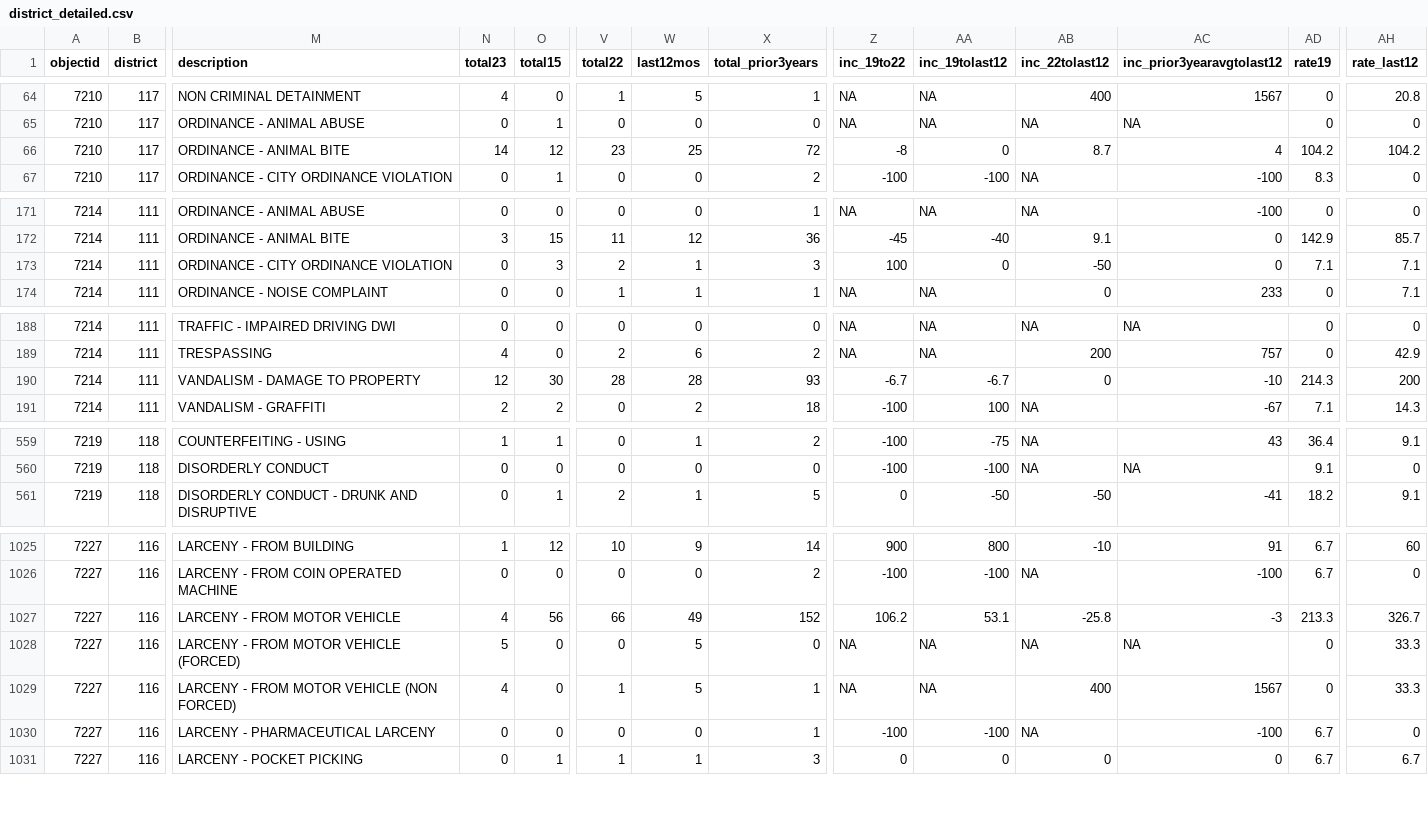
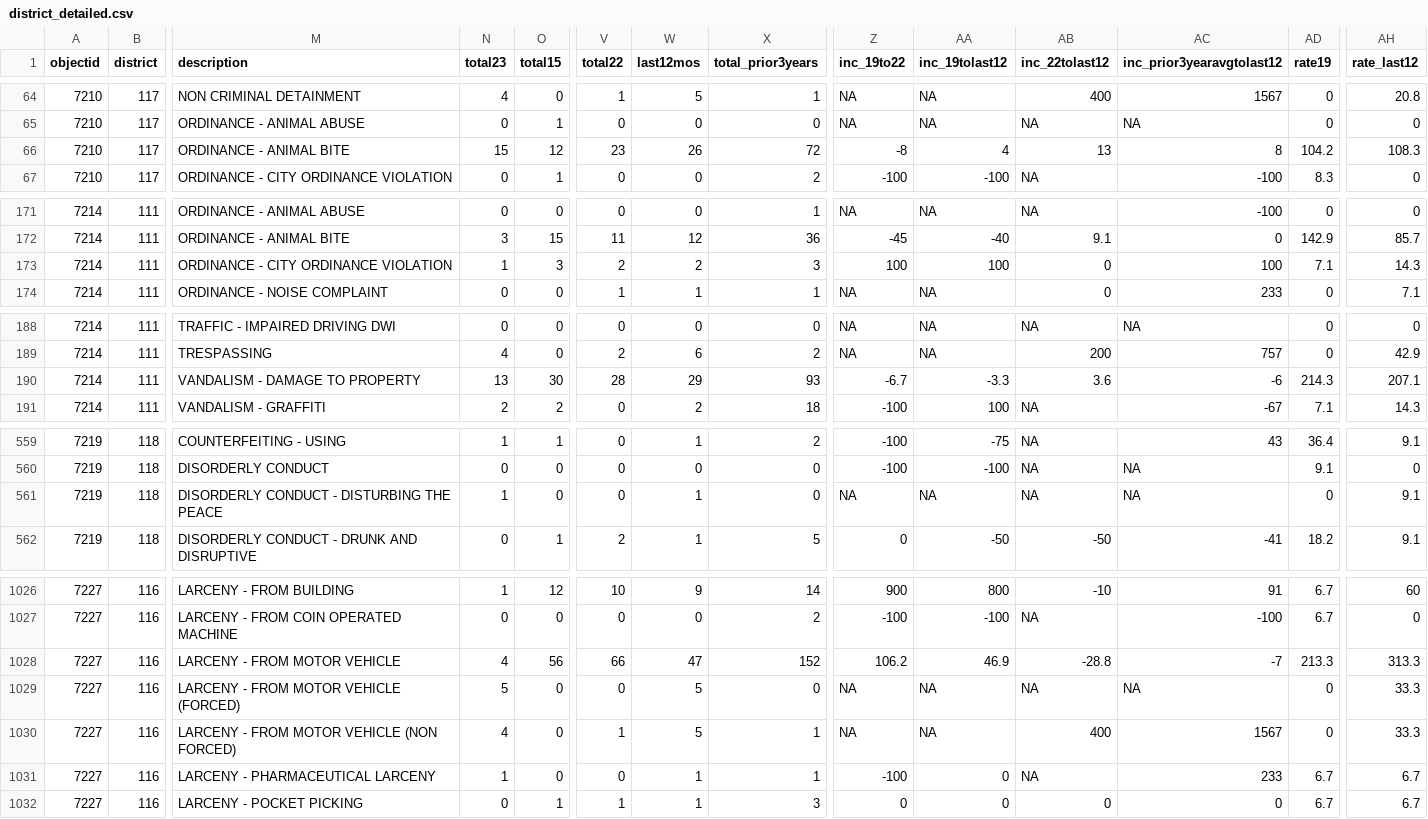
Before and after one commit to abcotvdata/safetytracker_cary, a CSV file: data/output/districts/district_detailed.csv, drawn as a sheet; only a part is shown, gaps mark what is left out; addresses are those after the commit; rows hold the shown columns only; the diff covers the shown part only; the diff names each change by its address in the sheet, - before the commit and + after, or states it on an @@ line.

Commit message:
New crime data collected

```diff
--- a/data/output/districts/district_detailed.csv
+++ b/data/output/districts/district_detailed.csv
-N66 (total23): 14
+N66 (total23): 15
-W66 (last12mos): 25
+W66 (last12mos): 26
-AA66 (inc_19tolast12): 0
+AA66 (inc_19tolast12): 4
-AB66 (inc_22tolast12): 8.7
+AB66 (inc_22tolast12): 13
-AC66 (inc_prior3yearavgtolast12): 4
+AC66 (inc_prior3yearavgtolast12): 8
-AH66 (rate_last12): 104.2
+AH66 (rate_last12): 108.3
-N173 (total23): 0
+N173 (total23): 1
-W173 (last12mos): 1
+W173 (last12mos): 2
-AA173 (inc_19tolast12): 0
+AA173 (inc_19tolast12): 100
-AB173 (inc_22tolast12): -50
+AB173 (inc_22tolast12): 0
-AC173 (inc_prior3yearavgtolast12): 0
+AC173 (inc_prior3yearavgtolast12): 100
-AH173 (rate_last12): 7.1
+AH173 (rate_last12): 14.3
-N190 (total23): 12
+N190 (total23): 13
-W190 (last12mos): 28
+W190 (last12mos): 29
-AA190 (inc_19tolast12): -6.7
+AA190 (inc_19tolast12): -3.3
-AB190 (inc_22tolast12): 0
+AB190 (inc_22tolast12): 3.6
-AC190 (inc_prior3yearavgtolast12): -10
+AC190 (inc_prior3yearavgtolast12): -6
-AH190 (rate_last12): 200
+AH190 (rate_last12): 207.1
+row 561: 7219 | 118 | DISORDERLY CONDUCT - DISTURBING THE PEACE | 1 | 0 | 0 | 1 | 0 | NA | NA | NA | NA | 0 | 9.1
-W1028 (last12mos): 49
+W1028 (last12mos): 47
-AA1028 (inc_19tolast12): 53.1
+AA1028 (inc_19tolast12): 46.9
-AB1028 (inc_22tolast12): -25.8
+AB1028 (inc_22tolast12): -28.8
-AC1028 (inc_prior3yearavgtolast12): -3
+AC1028 (inc_prior3yearavgtolast12): -7
-AH1028 (rate_last12): 326.7
+AH1028 (rate_last12): 313.3
-N1031 (total23): 0
+N1031 (total23): 1
-W1031 (last12mos): 0
+W1031 (last12mos): 1
-AA1031 (inc_19tolast12): -100
+AA1031 (inc_19tolast12): 0
-AC1031 (inc_prior3yearavgtolast12): -100
+AC1031 (inc_prior3yearavgtolast12): 233
-AH1031 (rate_last12): 0
+AH1031 (rate_last12): 6.7
```
Also changed, not shown: 122 edited cells elsewhere in this file, data/output/city/citywide_type.csv, data/output/districts/autothefts_district.csv, 33 other files.
